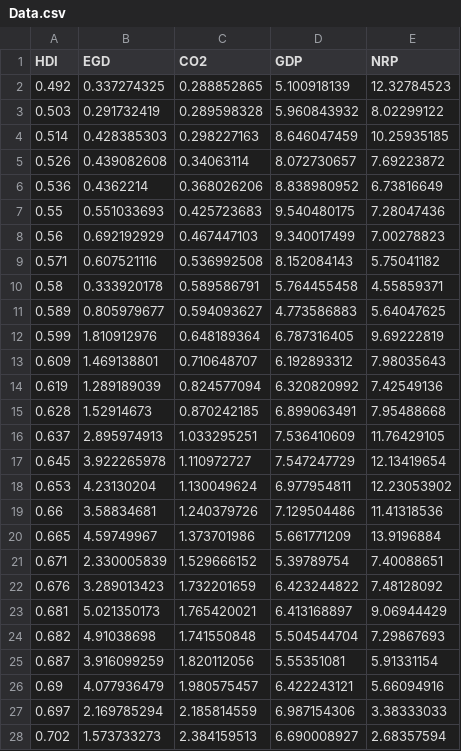
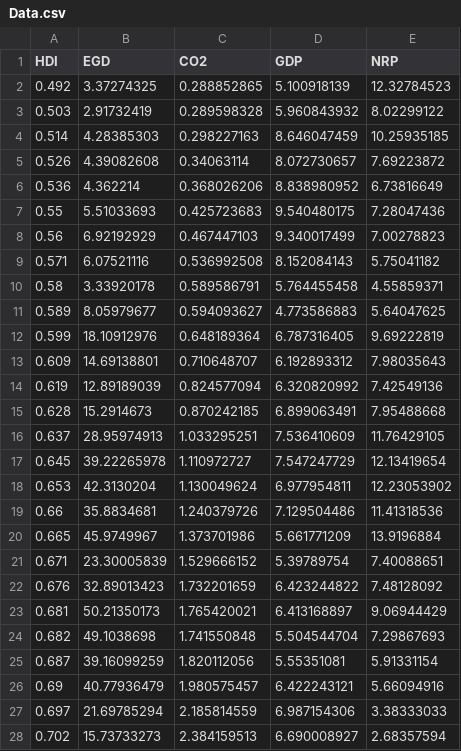
Before and after one commit to hoaingocnguyen12/Econometrcs, a CSV file: Data.csv, drawn as a sheet; only a part is shown; the diff covers the shown part only.

Commit message:
Update Data.csv

```diff
--- a/Data.csv
+++ b/Data.csv
@@ -1,28 +1,28 @@
 HDI,EGD,CO2,GDP,NRP
-0.492,0.337274325,0.288852865,5.100918139,12.32784523
-0.503,0.291732419,0.289598328,5.960843932,8.02299122
-0.514,0.428385303,0.298227163,8.646047459,10.25935185
-0.526,0.439082608,0.34063114,8.072730657,7.69223872
-0.536,0.4362214,0.368026206,8.838980952,6.73816649
-0.55,0.551033693,0.425723683,9.540480175,7.28047436
-0.56,0.692192929,0.467447103,9.340017499,7.00278823
-0.571,0.607521116,0.536992508,8.152084143,5.75041182
-0.58,0.333920178,0.589586791,5.764455458,4.55859371
-0.589,0.805979677,0.594093627,4.773586883,5.64047625
-0.599,1.810912976,0.648189364,6.787316405,9.69222819
-0.609,1.469138801,0.710648707,6.192893312,7.98035643
-0.619,1.289189039,0.824577094,6.320820992,7.42549136
-0.628,1.52914673,0.870242185,6.899063491,7.95488668
-0.637,2.895974913,1.033295251,7.536410609,11.76429105
-0.645,3.922265978,1.110972727,7.547247729,12.13419654
-0.653,4.23130204,1.130049624,6.977954811,12.23053902
-0.66,3.58834681,1.240379726,7.129504486,11.41318536
-0.665,4.59749967,1.373701986,5.661771209,13.9196884
-0.671,2.330005839,1.529666152,5.39789754,7.40088651
-0.676,3.289013423,1.732201659,6.423244822,7.48128092
-0.681,5.021350173,1.765420021,6.413168897,9.06944429
-0.682,4.91038698,1.741550848,5.504544704,7.29867693
-0.687,3.916099259,1.820112056,5.55351081,5.91331154
-0.69,4.077936479,1.980575457,6.422243121,5.66094916
-0.697,2.169785294,2.185814559,6.987154306,3.38333033
-0.702,1.573733273,2.384159513,6.690008927,2.68357594
+0.492,3.37274325,0.288852865,5.100918139,12.32784523
+0.503,2.91732419,0.289598328,5.960843932,8.02299122
+0.514,4.28385303,0.298227163,8.646047459,10.25935185
+0.526,4.39082608,0.34063114,8.072730657,7.69223872
+0.536,4.362214,0.368026206,8.838980952,6.73816649
+0.55,5.51033693,0.425723683,9.540480175,7.28047436
+0.56,6.92192929,0.467447103,9.340017499,7.00278823
+0.571,6.07521116,0.536992508,8.152084143,5.75041182
+0.58,3.33920178,0.589586791,5.764455458,4.55859371
+0.589,8.05979677,0.594093627,4.773586883,5.64047625
+0.599,18.10912976,0.648189364,6.787316405,9.69222819
+0.609,14.69138801,0.710648707,6.192893312,7.98035643
+0.619,12.89189039,0.824577094,6.320820992,7.42549136
+0.628,15.2914673,0.870242185,6.899063491,7.95488668
+0.637,28.95974913,1.033295251,7.536410609,11.76429105
+0.645,39.22265978,1.110972727,7.547247729,12.13419654
+0.653,42.3130204,1.130049624,6.977954811,12.23053902
+0.66,35.8834681,1.240379726,7.129504486,11.41318536
+0.665,45.9749967,1.373701986,5.661771209,13.9196884
+0.671,23.30005839,1.529666152,5.39789754,7.40088651
+0.676,32.89013423,1.732201659,6.423244822,7.48128092
+0.681,50.21350173,1.765420021,6.413168897,9.06944429
+0.682,49.1038698,1.741550848,5.504544704,7.29867693
+0.687,39.16099259,1.820112056,5.55351081,5.91331154
+0.69,40.77936479,1.980575457,6.422243121,5.66094916
+0.697,21.69785294,2.185814559,6.987154306,3.38333033
+0.702,15.73733273,2.384159513,6.690008927,2.68357594
```
Also changed, not shown: 128 edited cells elsewhere in this file.
